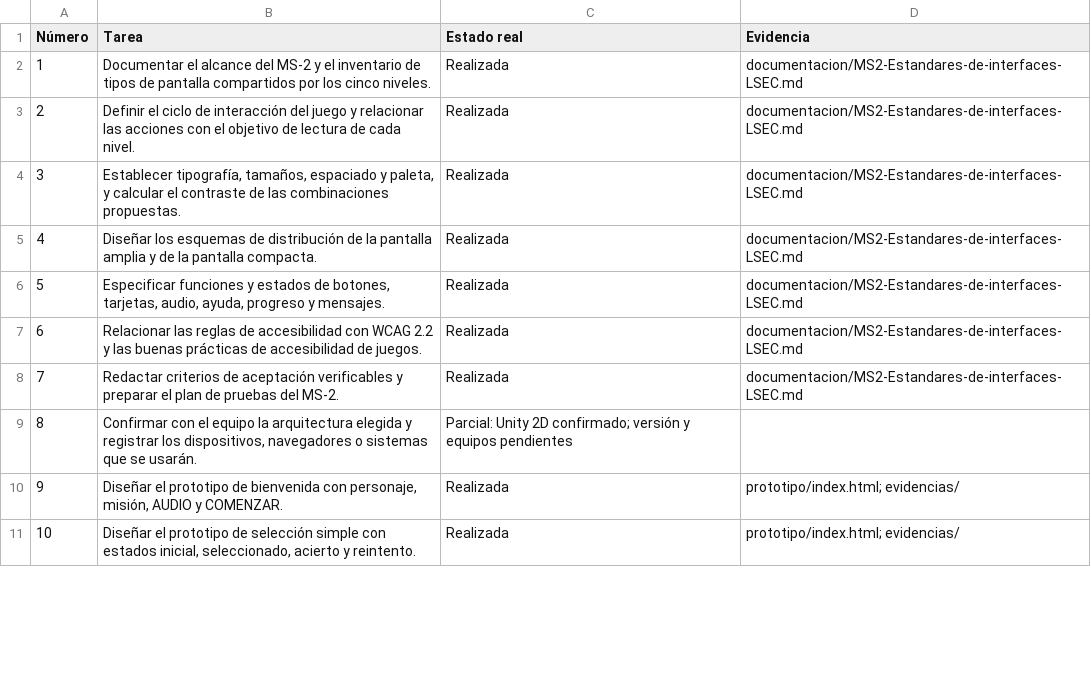
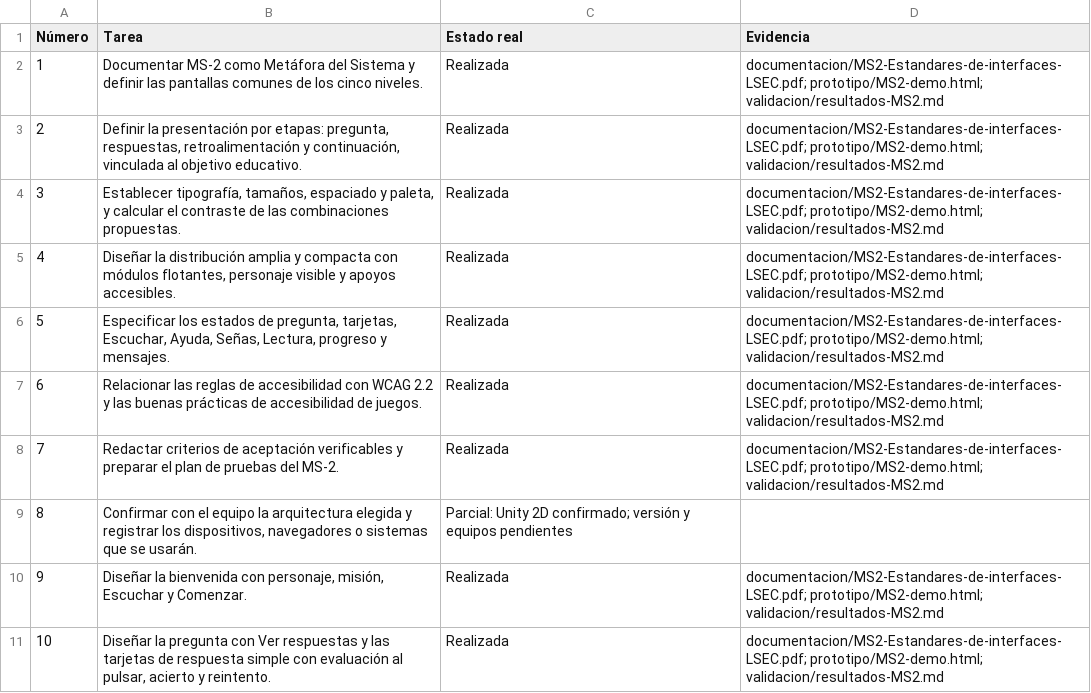
Before and after one commit to Dilankl30/guardianes-ms2-interfaces, a CSV file: validacion/estado-tareas.csv, drawn as a sheet; only a part is shown; the diff covers the shown part only.

Commit message:
Define MS-2 con presentacion por etapas y apoyos LSEC

```diff
--- a/validacion/estado-tareas.csv
+++ b/validacion/estado-tareas.csv
@@ -1,11 +1,11 @@
 Número;Tarea;Estado real;Evidencia
-1;Documentar el alcance del MS-2 y el inventario de tipos de pantalla compartidos por los cinco niveles.;Realizada;documentacion/MS2-Estandares-de-interfaces-LSEC.md
-2;Definir el ciclo de interacción del juego y relacionar las acciones con el objetivo de lectura de cada nivel.;Realizada;documentacion/MS2-Estandares-de-interfaces-LSEC.md
-3;Establecer tipografía, tamaños, espaciado y paleta, y calcular el contraste de las combinaciones propuestas.;Realizada;documentacion/MS2-Estandares-de-interfaces-LSEC.md
-4;Diseñar los esquemas de distribución de la pantalla amplia y de la pantalla compacta.;Realizada;documentacion/MS2-Estandares-de-interfaces-LSEC.md
-5;Especificar funciones y estados de botones, tarjetas, audio, ayuda, progreso y mensajes.;Realizada;documentacion/MS2-Estandares-de-interfaces-LSEC.md
-6;Relacionar las reglas de accesibilidad con WCAG 2.2 y las buenas prácticas de accesibilidad de juegos.;Realizada;documentacion/MS2-Estandares-de-interfaces-LSEC.md
-7;Redactar criterios de aceptación verificables y preparar el plan de pruebas del MS-2.;Realizada;documentacion/MS2-Estandares-de-interfaces-LSEC.md
+1;Documentar MS-2 como Metáfora del Sistema y definir las pantallas comunes de los cinco niveles.;Realizada;"documentacion/MS2-Estandares-de-interfaces-LSEC.pdf; prototipo/MS2-demo.html; validacion/resultados-MS2.md"
+2;Definir la presentación por etapas: pregunta, respuestas, retroalimentación y continuación, vinculada al objetivo educativo.;Realizada;"documentacion/MS2-Estandares-de-interfaces-LSEC.pdf; prototipo/MS2-demo.html; validacion/resultados-MS2.md"
+3;Establecer tipografía, tamaños, espaciado y paleta, y calcular el contraste de las combinaciones propuestas.;Realizada;"documentacion/MS2-Estandares-de-interfaces-LSEC.pdf; prototipo/MS2-demo.html; validacion/resultados-MS2.md"
+4;Diseñar la distribución amplia y compacta con módulos flotantes, personaje visible y apoyos accesibles.;Realizada;"documentacion/MS2-Estandares-de-interfaces-LSEC.pdf; prototipo/MS2-demo.html; validacion/resultados-MS2.md"
+5;Especificar los estados de pregunta, tarjetas, Escuchar, Ayuda, Señas, Lectura, progreso y mensajes.;Realizada;"documentacion/MS2-Estandares-de-interfaces-LSEC.pdf; prototipo/MS2-demo.html; validacion/resultados-MS2.md"
+6;Relacionar las reglas de accesibilidad con WCAG 2.2 y las buenas prácticas de accesibilidad de juegos.;Realizada;"documentacion/MS2-Estandares-de-interfaces-LSEC.pdf; prototipo/MS2-demo.html; validacion/resultados-MS2.md"
+7;Redactar criterios de aceptación verificables y preparar el plan de pruebas del MS-2.;Realizada;"documentacion/MS2-Estandares-de-interfaces-LSEC.pdf; prototipo/MS2-demo.html; validacion/resultados-MS2.md"
 8;Confirmar con el equipo la arquitectura elegida y registrar los dispositivos, navegadores o sistemas que se usarán.;"Parcial: Unity 2D confirmado; versión y equipos pendientes";
-9;Diseñar el prototipo de bienvenida con personaje, misión, AUDIO y COMENZAR.;Realizada;"prototipo/index.html; evidencias/"
-10;Diseñar el prototipo de selección simple con estados inicial, seleccionado, acierto y reintento.;Realizada;"prototipo/index.html; evidencias/"
+9;Diseñar la bienvenida con personaje, misión, Escuchar y Comenzar.;Realizada;"documentacion/MS2-Estandares-de-interfaces-LSEC.pdf; prototipo/MS2-demo.html; validacion/resultados-MS2.md"
+10;Diseñar la pregunta con Ver respuestas y las tarjetas de respuesta simple con evaluación al pulsar, acierto y reintento.;Realizada;"documentacion/MS2-Estandares-de-interfaces-LSEC.pdf; prototipo/MS2-demo.html; validacion/resultados-MS2.md"
```
Also changed, not shown: 11 edited cells elsewhere in this file, diseno/paleta-y-contraste.csv, lsec/catalogo-guiones-ejemplo.csv, 37 other files.
